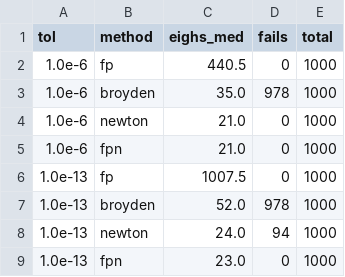
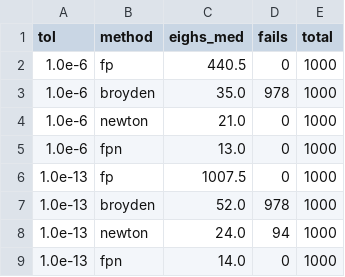
Before and after one commit to reinhardhansen/GFT, a CSV file: results/tol.csv, drawn as a sheet.

```diff
--- a/results/tol.csv
+++ b/results/tol.csv
@@ -4,3 +4,3 @@ tol,method,eighs_med,fails,total
 1.0e-6,newton,21.0,0,1000
-1.0e-6,fpn,21.0,0,1000
+1.0e-6,fpn,13.0,0,1000
 1.0e-13,fp,1007.5,0,1000
@@ -8,2 +8,2 @@ tol,method,eighs_med,fails,total
 1.0e-13,newton,24.0,94,1000
-1.0e-13,fpn,23.0,0,1000
+1.0e-13,fpn,14.0,0,1000
```
Also changed, not shown: results/final.csv, results/hist.csv, 28 other files.
